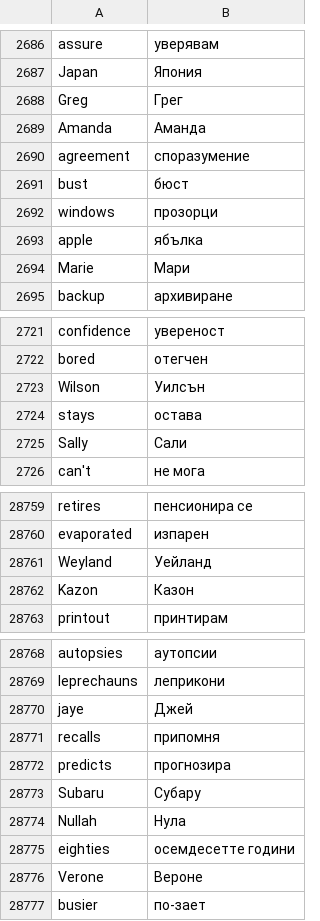
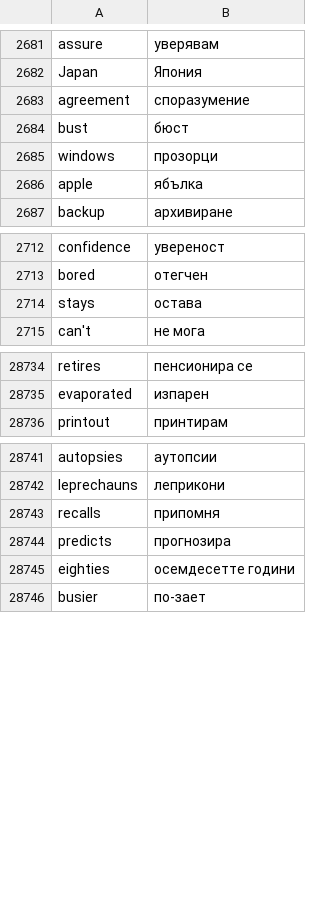
Before and after one commit to Rossen-Dimitrov/100-Days-of-Code-The-Complete-Python-Pro-Bootcamp, a CSV file: d_31_Flash_Card_App/data/en_bg_top_words.csv, drawn as a sheet; only a part is shown, gaps mark what is left out; the diff covers the shown part only.

```diff
--- a/d_31_Flash_Card_App/data/en_bg_top_words.csv
+++ b/d_31_Flash_Card_App/data/en_bg_top_words.csv
@@ -2687,4 +2682,2 @@ assure,уверявам
 Japan,Япония
-Greg,Грег
-Amanda,Аманда
 agreement,споразумение
@@ -2693,3 +2686,2 @@ windows,прозорци
 apple,ябълка
-Marie,Мари
 backup,архивиране
@@ -2722,5 +2713,3 @@ confidence,увереност
 bored,отегчен
-Wilson,Уилсън
 stays,остава
-Sally,Сали
 can't,не мога
@@ -28760,4 +28735,2 @@ retires,пенсионира се
 evaporated,изпарен
-Weyland,Уейланд
-Kazon,Казон
 printout,принтирам
@@ -28769,9 +28742,5 @@ autopsies,аутопсии
 leprechauns,леприкони
-jaye,Джей
 recalls,припомня
 predicts,прогнозира
-Subaru,Субару
-Nullah,Нула
 eighties,осемдесетте години
-Verone,Вероне
 busier,по-зает
```
Also changed, not shown: 35 removed rows and 2 edited cells elsewhere in this file, 22 other files.
